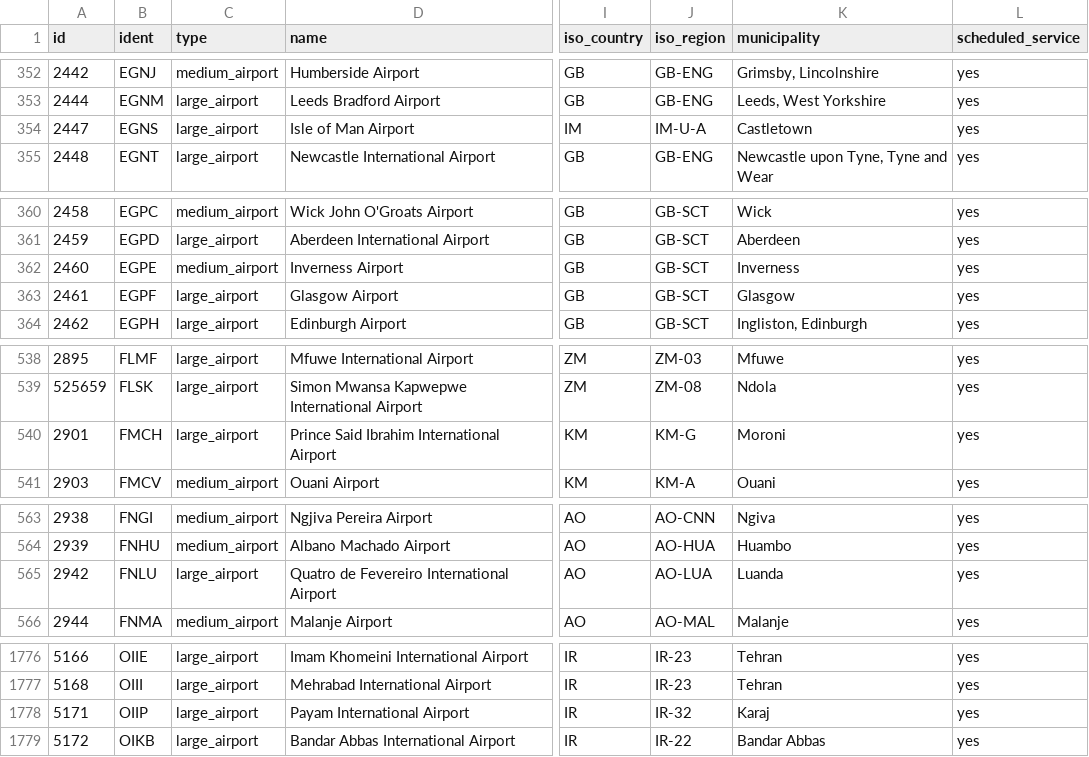
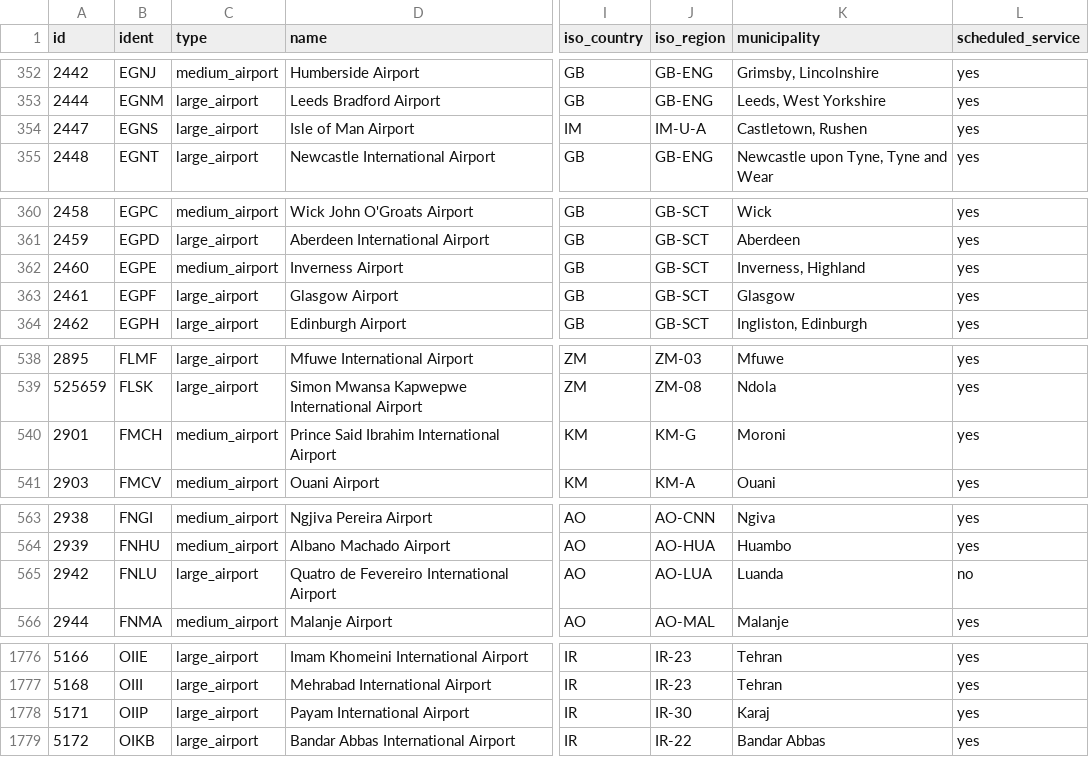
Before and after one commit to JoseDavidFernandez/VyaMap, a CSV file: database/data/catalog/airports.csv, drawn as a sheet; only a part is shown, gaps mark what is left out; the diff covers the shown part only; the diff names each change by its address in the sheet, - before the commit and + after, or states it on an @@ line.

```diff
--- a/database/data/catalog/airports.csv
+++ b/database/data/catalog/airports.csv
-K354 (municipality): Castletown
+K354 (municipality): Castletown, Rushen
-K362 (municipality): Inverness
+K362 (municipality): Inverness, Highland
-C540 (type): large_airport
+C540 (type): medium_airport
-L565 (scheduled_service): yes
+L565 (scheduled_service): no
-J1778 (iso_region): IR-32
+J1778 (iso_region): IR-30
```
Also changed, not shown: 50 edited cells elsewhere in this file, database/data/catalog/airport_timezones.csv, 8 other files.
